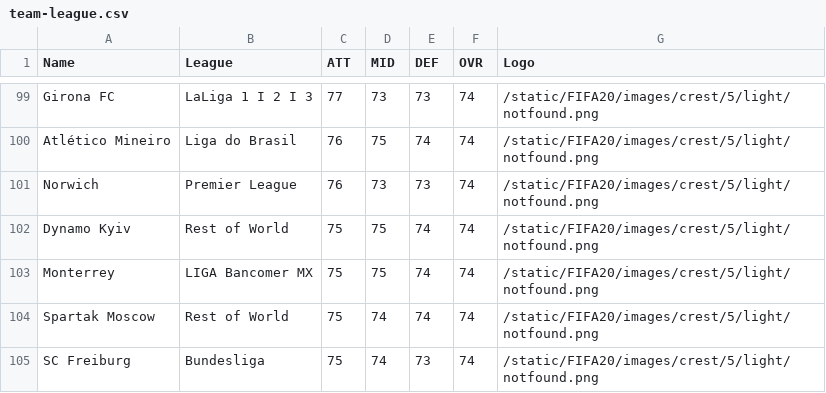
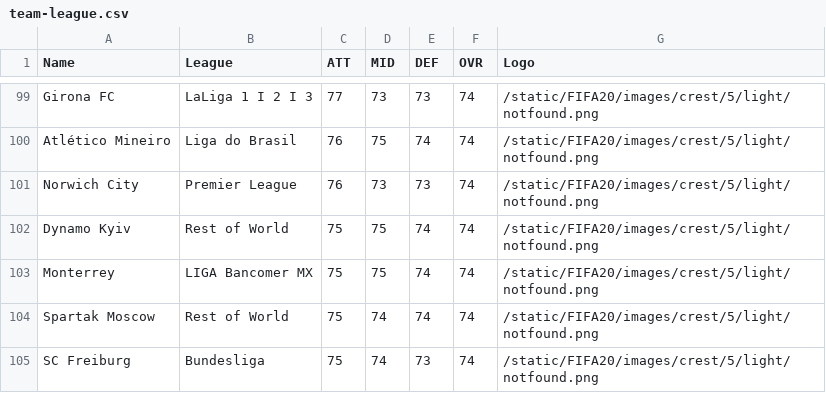
Before and after one commit to sachinboban/datavis-fifa20-dashboard, a CSV file: src/data/team-league.csv, drawn as a sheet; only a part is shown, gaps mark what is left out; the diff covers the shown part only.

```diff
--- a/src/data/team-league.csv
+++ b/src/data/team-league.csv
@@ -100,3 +100,3 @@ Girona FC,LaLiga 1 I 2 I 3,77,73,73,74,/static/FIFA20/images/crest/5/light/notfo
 Atlético Mineiro,Liga do Brasil,76,75,74,74,/static/FIFA20/images/crest/5/light/notfound.png
-Norwich,Premier League,76,73,73,74,/static/FIFA20/images/crest/5/light/notfound.png
+Norwich City,Premier League,76,73,73,74,/static/FIFA20/images/crest/5/light/notfound.png
 Dynamo Kyiv,Rest of World,75,75,74,74,/static/FIFA20/images/crest/5/light/notfound.png
```
Also changed, not shown: 6 edited cells elsewhere in this file, 8 other files.
